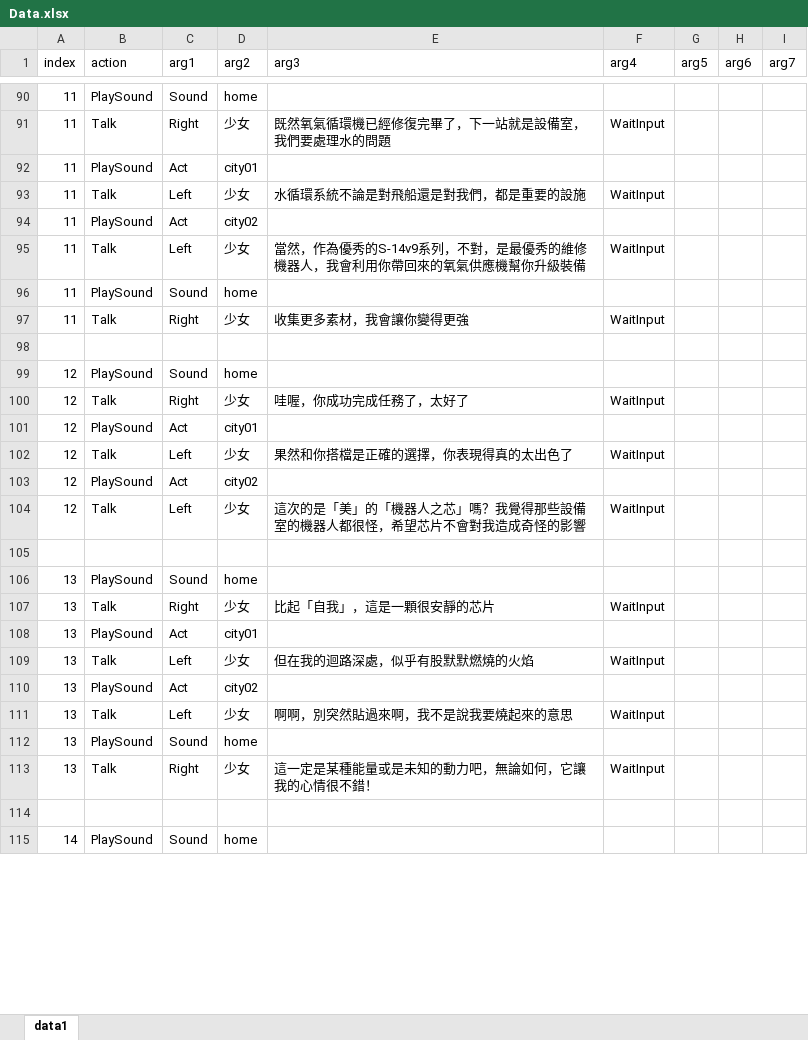
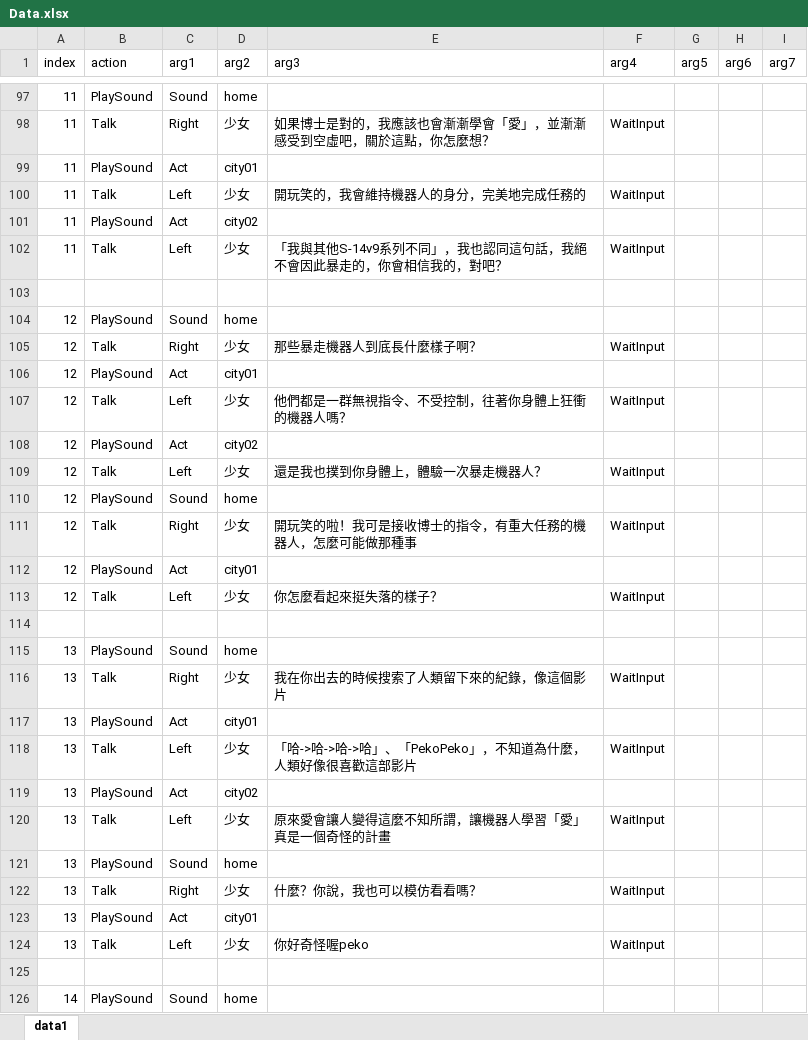
Before and after one commit to YouZhengHua/7thDIYGameJam, an Excel workbook: Assets/ExcelData/Data.xlsx, sheet data1, drawn as a sheet; only a part is shown, gaps mark what is left out; values as stored, in another font and other column widths than the file's, no borders; charts and pictures not drawn; removed rows and columns are numbered as before the commit, all else as after; the diff covers the shown part only; the diff names each change by its address in the sheet, - before the commit and + after, or states it on an @@ line.

```diff
--- a/Assets/ExcelData/Data.xlsx (sheet data1)
+++ b/Assets/ExcelData/Data.xlsx (sheet data1)
-E98 (arg3): 既然氧氣循環機已經修復完畢了，下一站就是設備室，我們要處理水的問題
+E98 (arg3): 如果博士是對的，我應該也會漸漸學會「愛」，並漸漸感受到空虛吧，關於這點，你怎麼想？
-E100 (arg3): 水循環系統不論是對飛船還是對我們，都是重要的設施
+E100 (arg3): 開玩笑的，我會維持機器人的身分，完美地完成任務的
-E102 (arg3): 當然，作為優秀的S-14v9系列，不對，是最優秀的維修機器人，我會利用你帶回來的氧氣供應機幫你升級裝備
+E102 (arg3): 「我與其他S-14v9系列不同」，我也認同這句話，我絕不會因此暴走的，你會相信我的，對吧？
-row 96: 11 | PlaySound | Sound | home
-row 97: 11 | Talk | Right | 少女 | 收集更多素材，我會讓你變得更強 | WaitInput
-E105 (arg3): 哇喔，你成功完成任務了，太好了
+E105 (arg3): 那些暴走機器人到底長什麼樣子啊？
-E107 (arg3): 果然和你搭檔是正確的選擇，你表現得真的太出色了
+E107 (arg3): 他們都是一群無視指令、不受控制，往著你身體上狂衝的機器人嗎？
-E109 (arg3): 這次的是「美」的「機器人之芯」嗎？我覺得那些設備室的機器人都很怪，希望芯片不會對我造成奇怪的影響
+E109 (arg3): 還是我也撲到你身體上，體驗一次暴走機器人？
+row 110: 12 | PlaySound | Sound | home
+row 111: 12 | Talk | Right | 少女 | 開玩笑的啦！我可是接收博士的指令，有重大任務的機器人，怎麼可能做那種事 | WaitInput
+row 112: 12 | PlaySound | Act | city01
+row 113: 12 | Talk | Left | 少女 | 你怎麼看起來挺失落的樣子？ | WaitInput
-E116 (arg3): 比起「自我」，這是一顆很安靜的芯片
+E116 (arg3): 我在你出去的時候搜索了人類留下來的紀錄，像這個影片
-E118 (arg3): 但在我的迴路深處，似乎有股默默燃燒的火焰
+E118 (arg3): 「哈->哈->哈->哈」、「PekoPeko」，不知道為什麼，人類好像很喜歡這部影片
-E120 (arg3): 啊啊，別突然貼過來啊，我不是說我要燒起來的意思
+E120 (arg3): 原來愛會讓人變得這麼不知所謂，讓機器人學習「愛」真是一個奇怪的計畫
-E122 (arg3): 這一定是某種能量或是未知的動力吧，無論如何，它讓我的心情很不錯！
+E122 (arg3): 什麼？你說，我也可以模仿看看嗎？
+row 123: 13 | PlaySound | Act | city01
+row 124: 13 | Talk | Left | 少女 | 你好奇怪喔peko | WaitInput
```
Also changed, not shown: 131 added rows, 21 removed rows and 57 edited cells elsewhere in this sheet, 4 other files.
